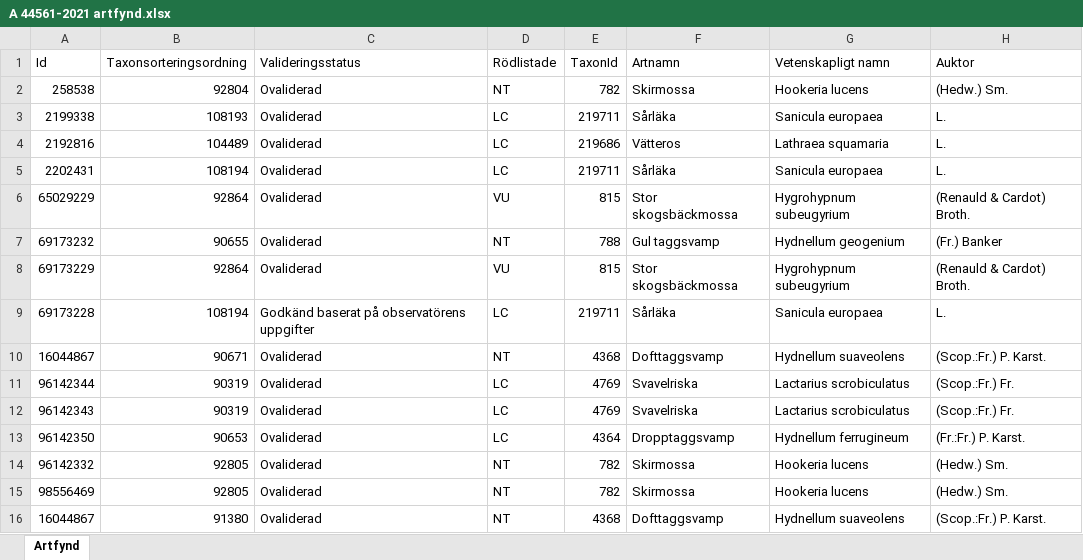
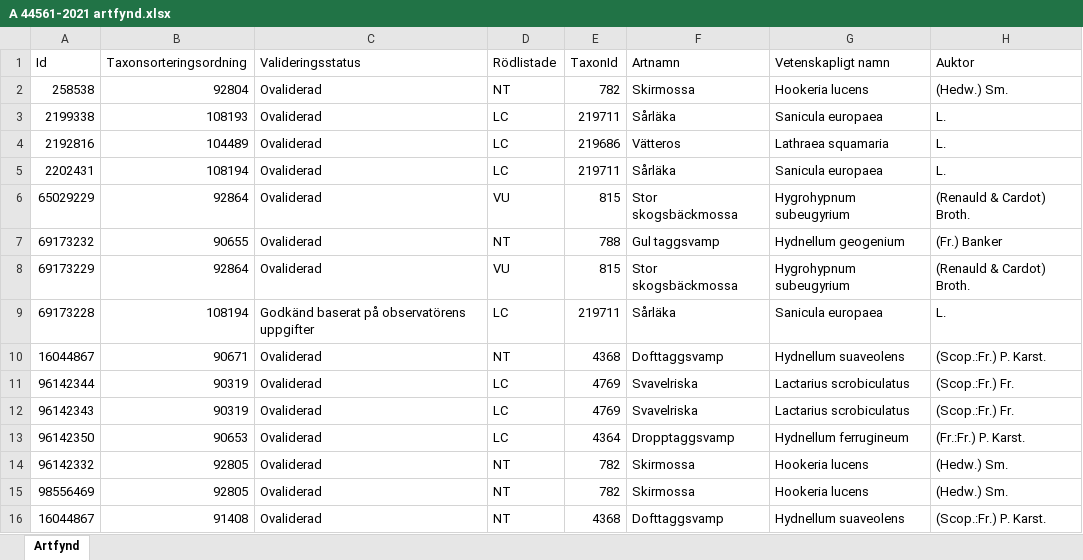
Before and after one commit to klasma/Logging_1439, an Excel workbook: artfynd/A 44561-2021 artfynd.xlsx, sheet Artfynd, drawn as a sheet; only a part is shown; values as stored, in another font and other column widths than the file's, no borders; the diff names each change by its address in the sheet, - before the commit and + after, or states it on an @@ line.

```diff
--- a/artfynd/A 44561-2021 artfynd.xlsx (sheet Artfynd)
+++ b/artfynd/A 44561-2021 artfynd.xlsx (sheet Artfynd)
-B16 (Taxonsorteringsordning): 91380
+B16 (Taxonsorteringsordning): 91408
```
Also changed, not shown: artfynd/A 12851-2020 artfynd.xlsx, artfynd/A 30913-2019 artfynd.xlsx, 50 other files.
